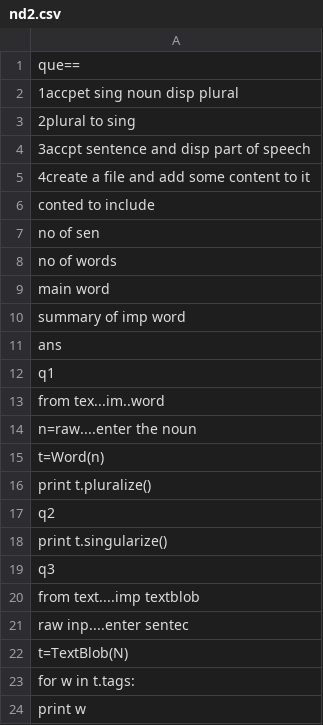
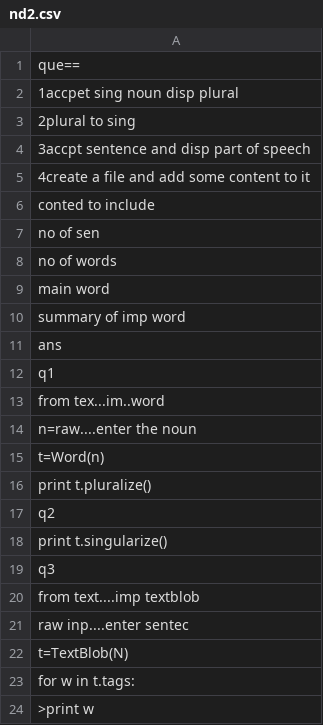
Before and after one commit to pubg29/29, a CSV file: nd2.csv, drawn as a sheet.

Commit message:
Update nd2.csv

```diff
--- a/nd2.csv
+++ b/nd2.csv
@@ -23,2 +23,2 @@ t=TextBlob(N)
 for w in t.tags:
-  print w
+ >print w
```
